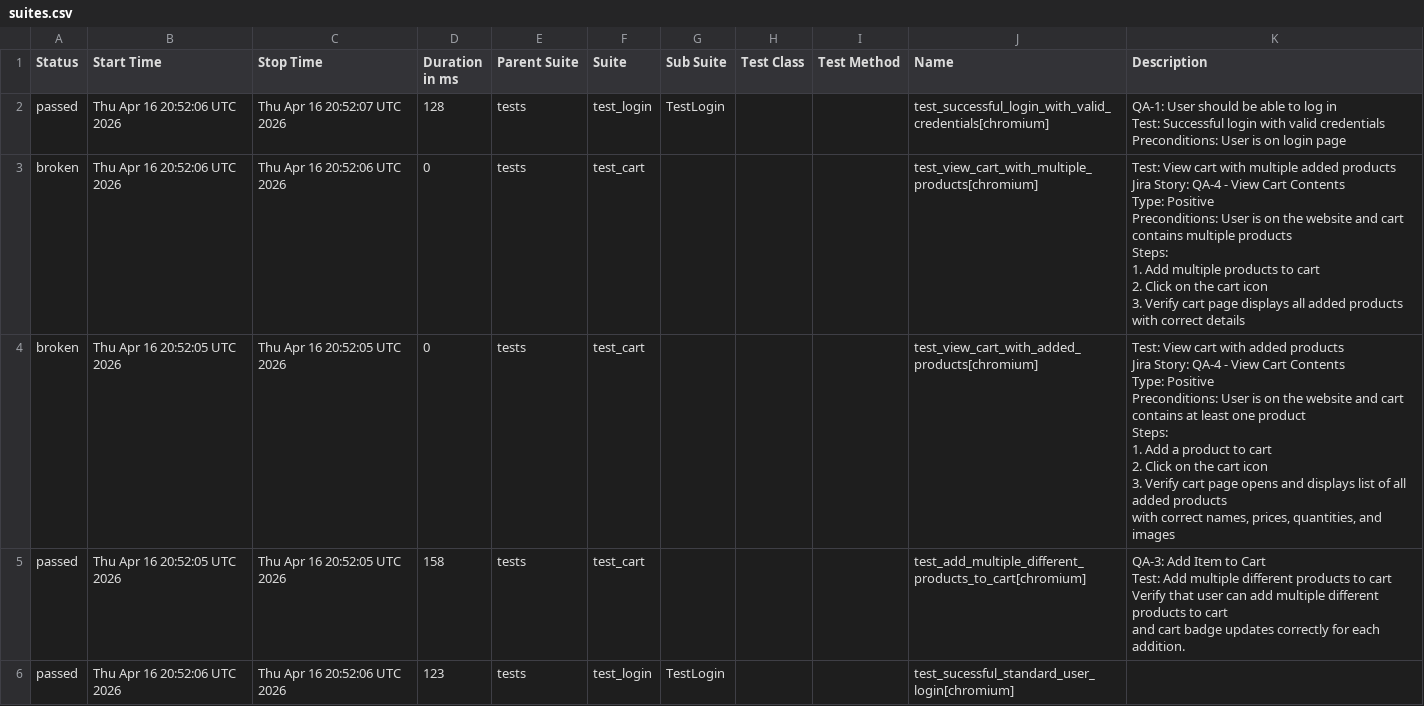
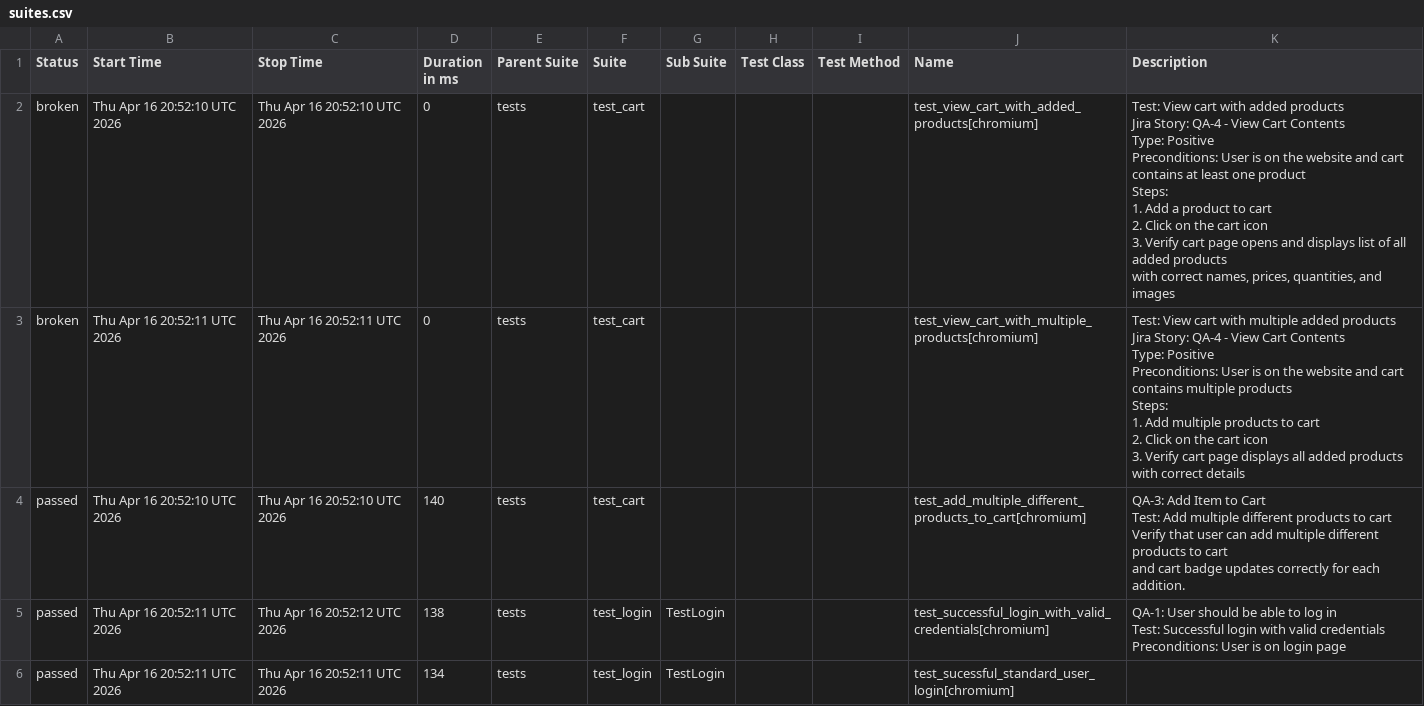
Before and after one commit to chitrapandey123/playwright-python, a CSV file: allure-history/data/suites.csv, drawn as a sheet.

```diff
--- a/allure-history/data/suites.csv
+++ b/allure-history/data/suites.csv
@@ -1,39 +1,39 @@
 "Status","Start Time","Stop Time","Duration in ms","Parent Suite","Suite","Sub Suite","Test Class","Test Method","Name","Description"
-"passed","Thu Apr 16 20:52:06 UTC 2026","Thu Apr 16 20:52:07 UTC 2026","128","tests","test_login","TestLogin","","","test_successful_login_with_valid_credentials[chromium]","
-        QA-1: User should be able to log in
-        Test: Successful login with valid credentials
-
-        Preconditions: User is on login page
-        "
-"broken","Thu Apr 16 20:52:06 UTC 2026","Thu Apr 16 20:52:06 UTC 2026","0","tests","test_cart","","","","test_view_cart_with_multiple_products[chromium]","
-    Test: View cart with multiple added products
-    Jira Story: QA-4 - View Cart Contents
-    Type: Positive
-
-    Preconditions: User is on the website and cart contains multiple products
-
-    Steps:
-    1. Add multiple products to cart
-    2. Click on the cart icon
-    3. Verify cart page displays all added products with correct details
-    "
-"broken","Thu Apr 16 20:52:05 UTC 2026","Thu Apr 16 20:52:05 UTC 2026","0","tests","test_cart","","","","test_view_cart_with_added_products[chromium]","
-    Test: View cart with added products
-    Jira Story: QA-4 - View Cart Contents
-    Type: Positive
-
-    Preconditions: User is on the website and cart contains at least one product
-
-    Steps:
-    1. Add a product to cart
-    2. Click on the cart icon
-    3. Verify cart page opens and displays list of all added products
-       with correct names, prices, quantities, and images
-    "
-"passed","Thu Apr 16 20:52:05 UTC 2026","Thu Apr 16 20:52:05 UTC 2026","158","tests","test_cart","","","","test_add_multiple_different_products_to_cart[chromium]","
-    QA-3: Add Item to Cart
-    Test: Add multiple different products to cart
-    Verify that user can add multiple different products to cart
-    and cart badge updates correctly for each addition.
-    "
-"passed","Thu Apr 16 20:52:06 UTC 2026","Thu Apr 16 20:52:06 UTC 2026","123","tests","test_login","TestLogin","","","test_sucessful_standard_user_login[chromium]",""
+"broken","Thu Apr 16 20:52:10 UTC 2026","Thu Apr 16 20:52:10 UTC 2026","0","tests","test_cart","","","","test_view_cart_with_added_products[chromium]","
+    Test: View cart with added products
+    Jira Story: QA-4 - View Cart Contents
+    Type: Positive
+
+    Preconditions: User is on the website and cart contains at least one product
+
+    Steps:
+    1. Add a product to cart
+    2. Click on the cart icon
+    3. Verify cart page opens and displays list of all added products
+       with correct names, prices, quantities, and images
+    "
+"broken","Thu Apr 16 20:52:11 UTC 2026","Thu Apr 16 20:52:11 UTC 2026","0","tests","test_cart","","","","test_view_cart_with_multiple_products[chromium]","
+    Test: View cart with multiple added products
+    Jira Story: QA-4 - View Cart Contents
+    Type: Positive
+
+    Preconditions: User is on the website and cart contains multiple products
+
+    Steps:
+    1. Add multiple products to cart
+    2. Click on the cart icon
+    3. Verify cart page displays all added products with correct details
+    "
+"passed","Thu Apr 16 20:52:10 UTC 2026","Thu Apr 16 20:52:10 UTC 2026","140","tests","test_cart","","","","test_add_multiple_different_products_to_cart[chromium]","
+    QA-3: Add Item to Cart
+    Test: Add multiple different products to cart
+    Verify that user can add multiple different products to cart
+    and cart badge updates correctly for each addition.
+    "
+"passed","Thu Apr 16 20:52:11 UTC 2026","Thu Apr 16 20:52:12 UTC 2026","138","tests","test_login","TestLogin","","","test_successful_login_with_valid_credentials[chromium]","
+        QA-1: User should be able to log in
+        Test: Successful login with valid credentials
+
+        Preconditions: User is on login page
+        "
+"passed","Thu Apr 16 20:52:11 UTC 2026","Thu Apr 16 20:52:11 UTC 2026","134","tests","test_login","TestLogin","","","test_sucessful_standard_user_login[chromium]",""
```
Also changed, not shown: 22 other files.
